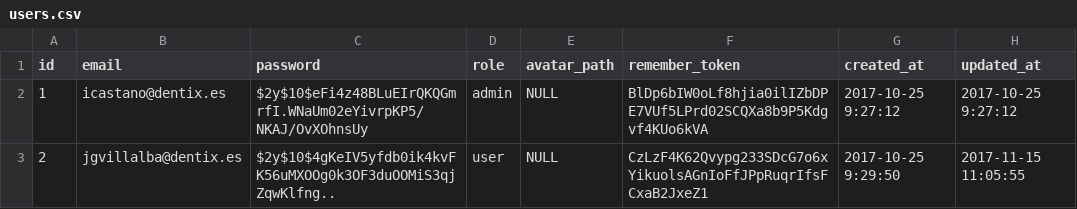
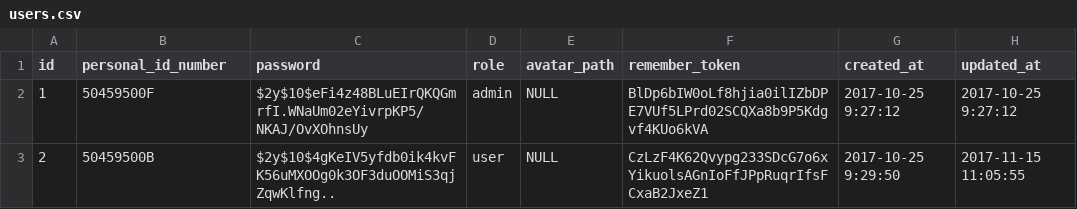
Before and after one commit to storagekid/miDentix, a CSV file: database/seeds/csvs/users.csv, drawn as a sheet.

```diff
--- a/database/seeds/csvs/users.csv
+++ b/database/seeds/csvs/users.csv
@@ -1,3 +1,3 @@
-id,email,password,role,avatar_path,remember_token,created_at,updated_at
-1,icastano@dentix.es,$2y$10$eFi4z48BLuEIrQKQGmrfI.WNaUm02eYivrpKP5/NKAJ/OvXOhnsUy,admin,NULL,BlDp6bIW0oLf8hjia0ilIZbDPE7VUf5LPrd02SCQXa8b9P5Kdgvf4KUo6kVA,2017-10-25 9:27:12,2017-10-25 9:27:12
-2,jgvillalba@dentix.es,$2y$10$4gKeIV5yfdb0ik4kvFK56uMXOOg0k3OF3duOOMiS3qjZqwKlfng..,user,NULL,CzLzF4K62Qvypg233SDcG7o6xYikuolsAGnIoFfJPpRuqrIfsFCxaB2JxeZ1,2017-10-25 9:29:50,2017-11-15 11:05:55
+id,personal_id_number,password,role,avatar_path,remember_token,created_at,updated_at
+1,50459500F,$2y$10$eFi4z48BLuEIrQKQGmrfI.WNaUm02eYivrpKP5/NKAJ/OvXOhnsUy,admin,NULL,BlDp6bIW0oLf8hjia0ilIZbDPE7VUf5LPrd02SCQXa8b9P5Kdgvf4KUo6kVA,2017-10-25 9:27:12,2017-10-25 9:27:12
+2,50459500B,$2y$10$4gKeIV5yfdb0ik4kvFK56uMXOOg0k3OF3duOOMiS3qjZqwKlfng..,user,NULL,CzLzF4K62Qvypg233SDcG7o6xYikuolsAGnIoFfJPpRuqrIfsFCxaB2JxeZ1,2017-10-25 9:29:50,2017-11-15 11:05:55
```
Also changed, not shown: 47 other files.
